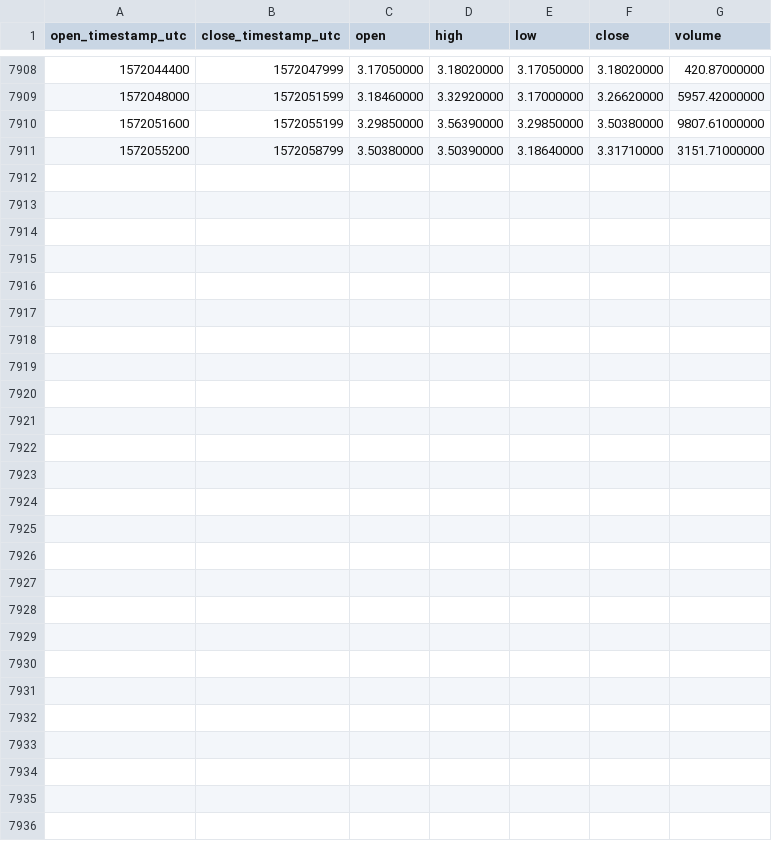
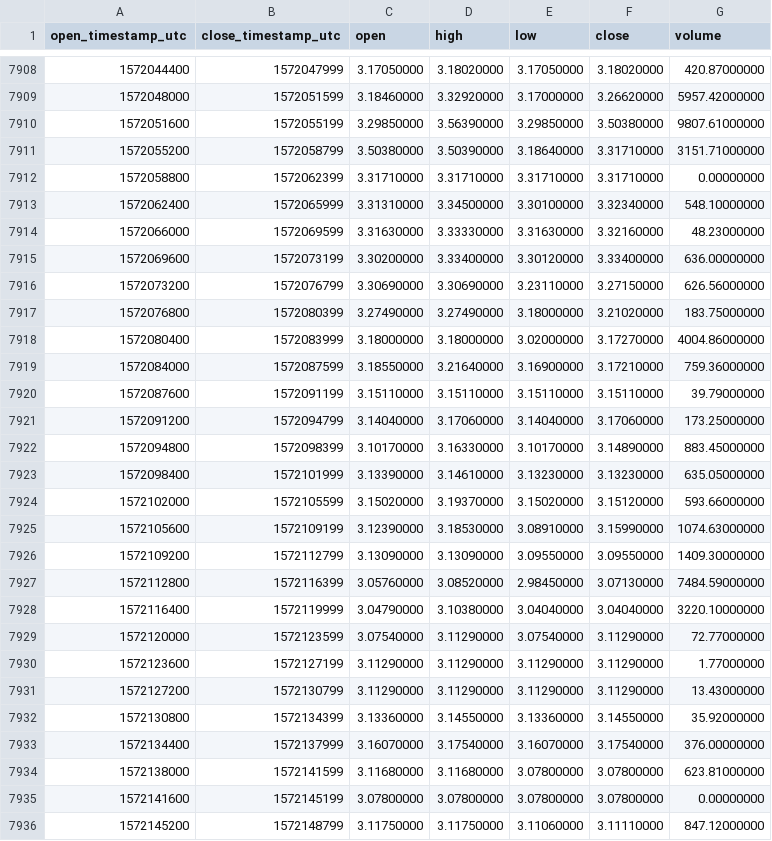
Before and after one commit to cryptobigbro/binance-EOSPAX, a CSV file: binance-EOSPAX-1h.csv, drawn as a sheet; only a part is shown, gaps mark what is left out; the diff names each change by its address in the sheet, - before the commit and + after, or states it on an @@ line.

Commit message:
Update OHLCV data.

```diff
--- a/binance-EOSPAX-1h.csv
+++ b/binance-EOSPAX-1h.csv
+row 7912: 1572058800 | 1572062399 | 3.31710000 | 3.31710000 | 3.31710000 | 3.31710000 | 0.00000000
+row 7913: 1572062400 | 1572065999 | 3.31310000 | 3.34500000 | 3.30100000 | 3.32340000 | 548.10000000
+row 7914: 1572066000 | 1572069599 | 3.31630000 | 3.33330000 | 3.31630000 | 3.32160000 | 48.23000000
+row 7915: 1572069600 | 1572073199 | 3.30200000 | 3.33400000 | 3.30120000 | 3.33400000 | 636.00000000
+row 7916: 1572073200 | 1572076799 | 3.30690000 | 3.30690000 | 3.23110000 | 3.27150000 | 626.56000000
+row 7917: 1572076800 | 1572080399 | 3.27490000 | 3.27490000 | 3.18000000 | 3.21020000 | 183.75000000
+row 7918: 1572080400 | 1572083999 | 3.18000000 | 3.18000000 | 3.02000000 | 3.17270000 | 4004.86000000
+row 7919: 1572084000 | 1572087599 | 3.18550000 | 3.21640000 | 3.16900000 | 3.17210000 | 759.36000000
+row 7920: 1572087600 | 1572091199 | 3.15110000 | 3.15110000 | 3.15110000 | 3.15110000 | 39.79000000
+row 7921: 1572091200 | 1572094799 | 3.14040000 | 3.17060000 | 3.14040000 | 3.17060000 | 173.25000000
+row 7922: 1572094800 | 1572098399 | 3.10170000 | 3.16330000 | 3.10170000 | 3.14890000 | 883.45000000
+row 7923: 1572098400 | 1572101999 | 3.13390000 | 3.14610000 | 3.13230000 | 3.13230000 | 635.05000000
+row 7924: 1572102000 | 1572105599 | 3.15020000 | 3.19370000 | 3.15020000 | 3.15120000 | 593.66000000
+row 7925: 1572105600 | 1572109199 | 3.12390000 | 3.18530000 | 3.08910000 | 3.15990000 | 1074.63000000
+row 7926: 1572109200 | 1572112799 | 3.13090000 | 3.13090000 | 3.09550000 | 3.09550000 | 1409.30000000
+row 7927: 1572112800 | 1572116399 | 3.05760000 | 3.08520000 | 2.98450000 | 3.07130000 | 7484.59000000
+row 7928: 1572116400 | 1572119999 | 3.04790000 | 3.10380000 | 3.04040000 | 3.04040000 | 3220.10000000
+row 7929: 1572120000 | 1572123599 | 3.07540000 | 3.11290000 | 3.07540000 | 3.11290000 | 72.77000000
+row 7930: 1572123600 | 1572127199 | 3.11290000 | 3.11290000 | 3.11290000 | 3.11290000 | 1.77000000
+row 7931: 1572127200 | 1572130799 | 3.11290000 | 3.11290000 | 3.11290000 | 3.11290000 | 13.43000000
+row 7932: 1572130800 | 1572134399 | 3.13360000 | 3.14550000 | 3.13360000 | 3.14550000 | 35.92000000
+row 7933: 1572134400 | 1572137999 | 3.16070000 | 3.17540000 | 3.16070000 | 3.17540000 | 376.00000000
+row 7934: 1572138000 | 1572141599 | 3.11680000 | 3.11680000 | 3.07800000 | 3.07800000 | 623.81000000
+row 7935: 1572141600 | 1572145199 | 3.07800000 | 3.07800000 | 3.07800000 | 3.07800000 | 0.00000000
+row 7936: 1572145200 | 1572148799 | 3.11750000 | 3.11750000 | 3.11060000 | 3.11110000 | 847.12000000
```
Also changed, not shown: binance-EOSPAX-1d.csv.
